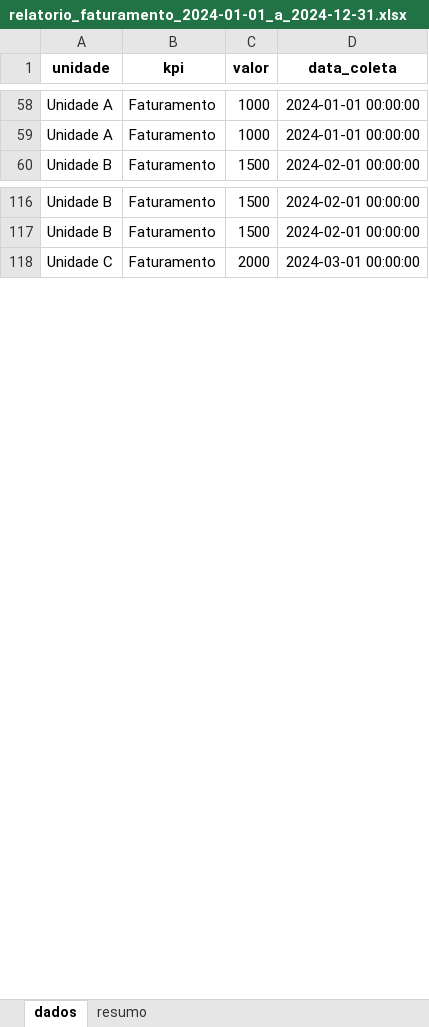
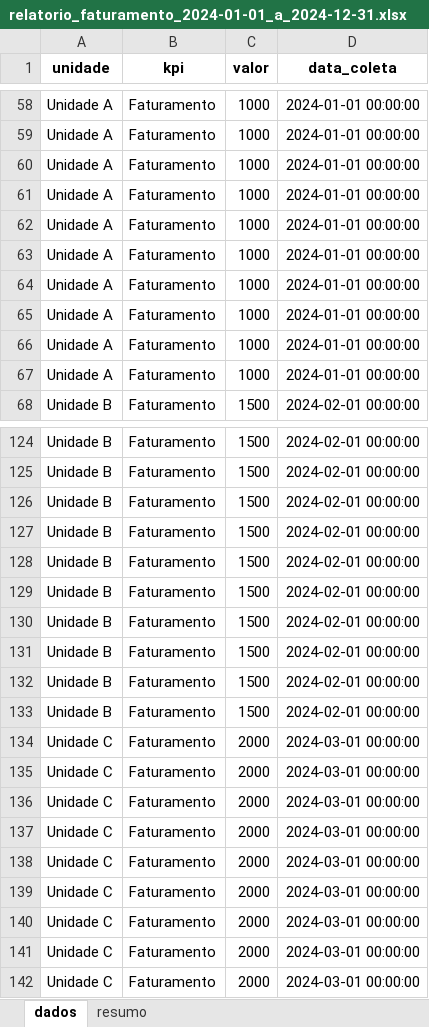
Before and after one commit to wesleiferreira98/ConexAI, an Excel workbook: relatorios/relatorio_faturamento_2024-01-01_a_2024-12-31.xlsx, sheet dados, drawn as a sheet; only a part is shown, gaps mark what is left out; values as stored, in another font and other column widths than the file's, no borders; the diff names each change by its address in the sheet, - before the commit and + after, or states it on an @@ line.

```diff
--- a/relatorios/relatorio_faturamento_2024-01-01_a_2024-12-31.xlsx (sheet dados)
+++ b/relatorios/relatorio_faturamento_2024-01-01_a_2024-12-31.xlsx (sheet dados)
+row 60: Unidade A | Faturamento | 1000 | 2024-01-01 00:00:00
+row 61: Unidade A | Faturamento | 1000 | 2024-01-01 00:00:00
+row 62: Unidade A | Faturamento | 1000 | 2024-01-01 00:00:00
+row 63: Unidade A | Faturamento | 1000 | 2024-01-01 00:00:00
+row 64: Unidade A | Faturamento | 1000 | 2024-01-01 00:00:00
+row 65: Unidade A | Faturamento | 1000 | 2024-01-01 00:00:00
+row 66: Unidade A | Faturamento | 1000 | 2024-01-01 00:00:00
+row 67: Unidade A | Faturamento | 1000 | 2024-01-01 00:00:00
+row 126: Unidade B | Faturamento | 1500 | 2024-02-01 00:00:00
+row 127: Unidade B | Faturamento | 1500 | 2024-02-01 00:00:00
+row 128: Unidade B | Faturamento | 1500 | 2024-02-01 00:00:00
+row 129: Unidade B | Faturamento | 1500 | 2024-02-01 00:00:00
+row 130: Unidade B | Faturamento | 1500 | 2024-02-01 00:00:00
+row 131: Unidade B | Faturamento | 1500 | 2024-02-01 00:00:00
+row 132: Unidade B | Faturamento | 1500 | 2024-02-01 00:00:00
+row 133: Unidade B | Faturamento | 1500 | 2024-02-01 00:00:00
+row 134: Unidade C | Faturamento | 2000 | 2024-03-01 00:00:00
+row 135: Unidade C | Faturamento | 2000 | 2024-03-01 00:00:00
+row 136: Unidade C | Faturamento | 2000 | 2024-03-01 00:00:00
+row 137: Unidade C | Faturamento | 2000 | 2024-03-01 00:00:00
+row 138: Unidade C | Faturamento | 2000 | 2024-03-01 00:00:00
+row 139: Unidade C | Faturamento | 2000 | 2024-03-01 00:00:00
+row 140: Unidade C | Faturamento | 2000 | 2024-03-01 00:00:00
+row 141: Unidade C | Faturamento | 2000 | 2024-03-01 00:00:00
```
Also changed, not shown: sheet resumo, 13 other files.
